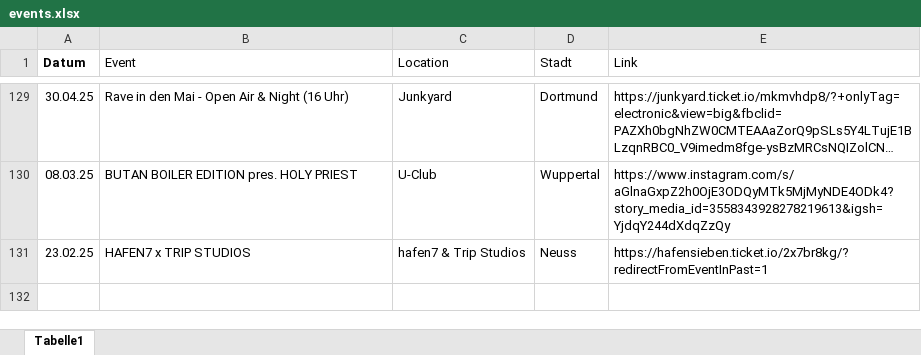
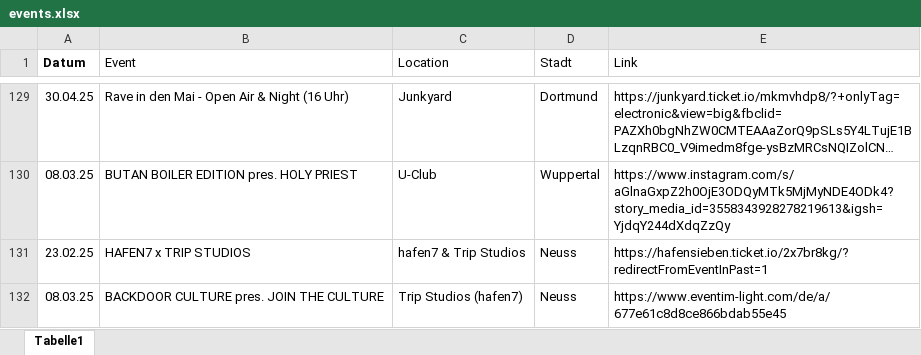
Before and after one commit to rafaelthetrue/rafaelthetrue.github.io, an Excel workbook: events.xlsx, sheet Tabelle1, drawn as a sheet; only a part is shown, gaps mark what is left out; long unchanged cells end in …; values as stored, in another font and other column widths than the file's, no borders; the diff names each change by its address in the sheet, - before the commit and + after, or states it on an @@ line.

Commit message:
Add files via upload

```diff
--- a/events.xlsx (sheet Tabelle1)
+++ b/events.xlsx (sheet Tabelle1)
+row 132: 08.03.25 | BACKDOOR CULTURE pres. JOIN THE CULTURE | Trip Studios (hafen7) | Neuss | https://www.eventim-light.com/de/a/677e61c8d8ce866bdab55e45
```
